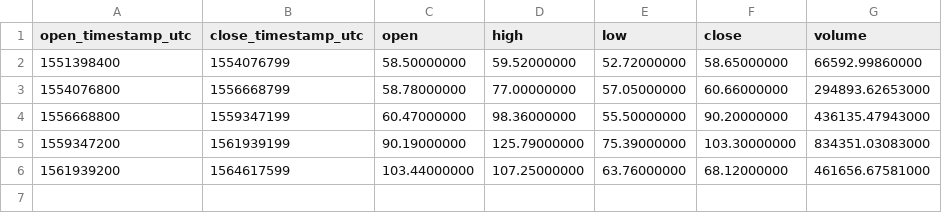
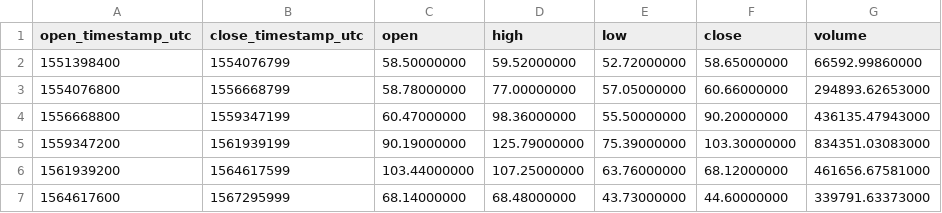
Before and after one commit to cryptobigbro/binance-ZECUSDT, a CSV file: binance-ZECUSDT-1M.csv, drawn as a sheet; the diff names each change by its address in the sheet, - before the commit and + after, or states it on an @@ line.

```diff
--- a/binance-ZECUSDT-1M.csv
+++ b/binance-ZECUSDT-1M.csv
+row 7: 1564617600 | 1567295999 | 68.14000000 | 68.48000000 | 43.73000000 | 44.60000000 | 339791.63373000
```
Also changed, not shown: binance-ZECUSDT-1d.csv, binance-ZECUSDT-1h.csv.
